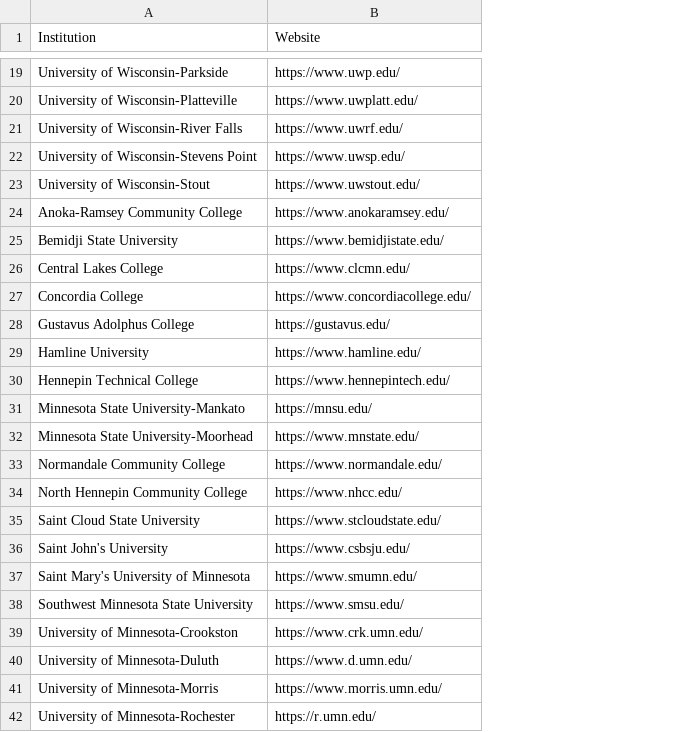
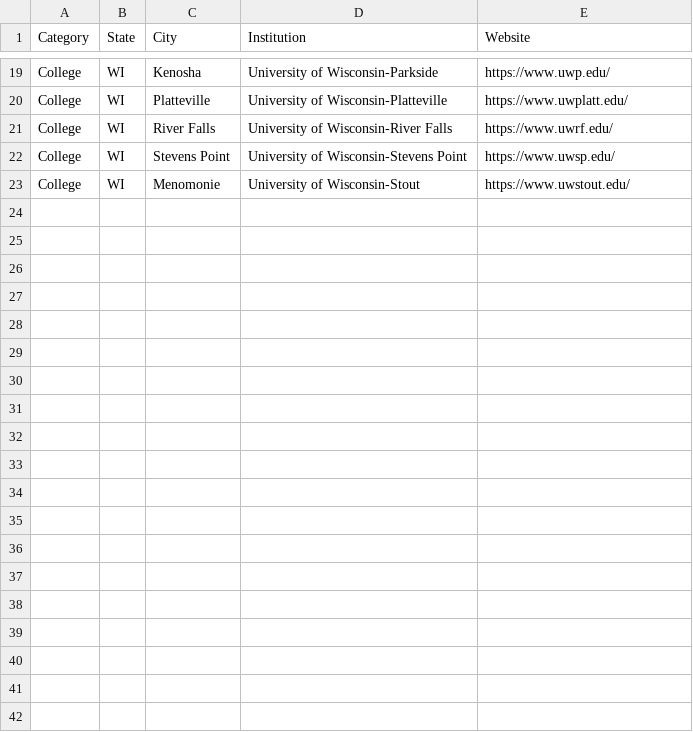
Before and after one commit to almondhouse27/website-words, a CSV file: backup/url-list.csv, drawn as a sheet; only a part is shown, gaps mark what is left out; removed rows and columns are numbered as before the commit, all else as after; the diff covers the shown part only; the diff names each change by its address in the sheet, - before the commit and + after, or states it on an @@ line.

Commit message:
add category, state, city fields to input/output; change url_list key to 'Website'

```diff
--- a/backup/url-list.csv
+++ b/backup/url-list.csv
+column A (Category), rows 19-23: all College
+column B (State), rows 19-23: all WI
+column C (City), rows 19-23: Kenosha | Platteville | River Falls | Stevens Point | Menomonie
-row 24: Anoka-Ramsey Community College | https://www.anokaramsey.edu/
-row 25: Bemidji State University | https://www.bemidjistate.edu/
-row 26: Central Lakes College | https://www.clcmn.edu/
-row 27: Concordia College | https://www.concordiacollege.edu/
-row 28: Gustavus Adolphus College | https://gustavus.edu/
-row 29: Hamline University | https://www.hamline.edu/
-row 30: Hennepin Technical College | https://www.hennepintech.edu/
-row 31: Minnesota State University-Mankato | https://mnsu.edu/
-row 32: Minnesota State University-Moorhead | https://www.mnstate.edu/
-row 33: Normandale Community College | https://www.normandale.edu/
-row 34: North Hennepin Community College | https://www.nhcc.edu/
-row 35: Saint Cloud State University | https://www.stcloudstate.edu/
-row 36: Saint John's University | https://www.csbsju.edu/
-row 37: Saint Mary's University of Minnesota | https://www.smumn.edu/
-row 38: Southwest Minnesota State University | https://www.smsu.edu/
-row 39: University of Minnesota-Crookston | https://www.crk.umn.edu/
-row 40: University of Minnesota-Duluth | https://www.d.umn.edu/
-row 41: University of Minnesota-Morris | https://www.morris.umn.edu/
-row 42: University of Minnesota-Rochester | https://r.umn.edu/
```
Also changed, not shown: 60 removed rows elsewhere in this file, data/input/url-list.csv, 16 other files.
